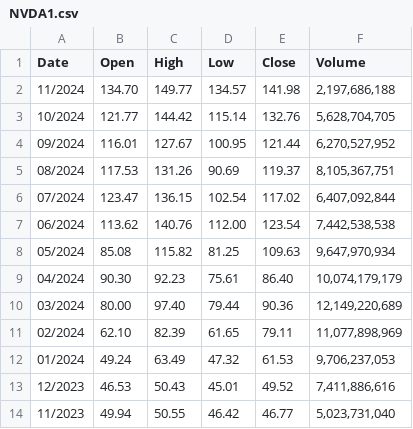
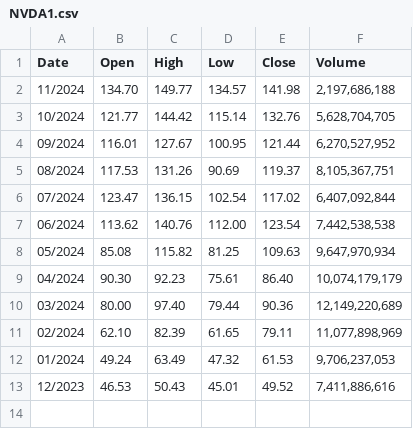
Before and after one commit to TheOriginalBabu/SciDataAnalysisAssignment, a CSV file: NVDA1.csv (was NVDA/NVDA1.csv), drawn as a sheet.

Commit message:
data clean

```diff
--- a/NVDA/NVDA1.csv
+++ b/NVDA1.csv
@@ -13,2 +13 @@ Date,Open,High,Low,Close,Volume
 12/2023,"46.53","50.43","45.01","49.52","7,411,886,616"
-11/2023,"49.94","50.55","46.42","46.77","5,023,731,040"
```
Also changed, not shown: NVDA2.csv, NVDA3.csv, 5 other files.
